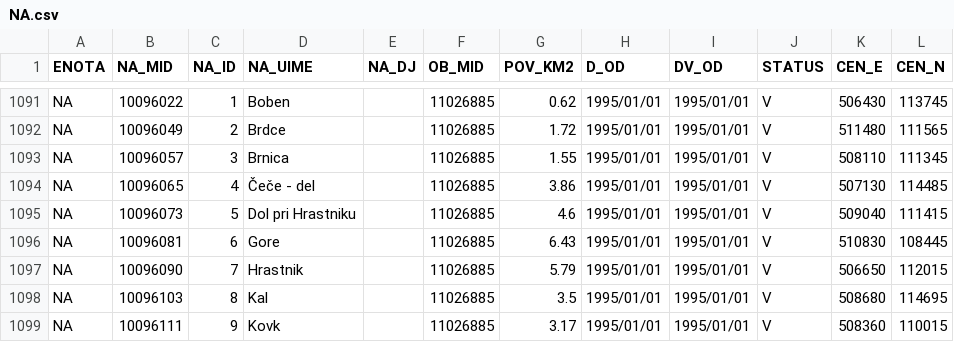
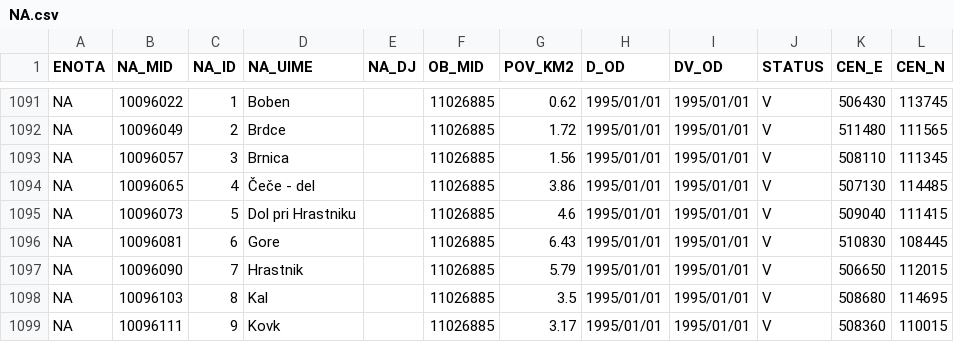
Before and after one commit to stefanb/gurs-rpe, a CSV file: data/NA.csv, drawn as a sheet; only a part is shown, gaps mark what is left out.

```diff
--- a/data/NA.csv
+++ b/data/NA.csv
@@ -1092,3 +1092,3 @@ NA,10096022,1,Boben,,11026885,0.62,1995/01/01,1995/01/01,V,506430,113745
 NA,10096049,2,Brdce,,11026885,1.72,1995/01/01,1995/01/01,V,511480,111565
-NA,10096057,3,Brnica,,11026885,1.55,1995/01/01,1995/01/01,V,508110,111345
+NA,10096057,3,Brnica,,11026885,1.56,1995/01/01,1995/01/01,V,508110,111345
 NA,10096065,4,Čeče - del,,11026885,3.86,1995/01/01,1995/01/01,V,507130,114485
```
Also changed, not shown: 6 other files.
